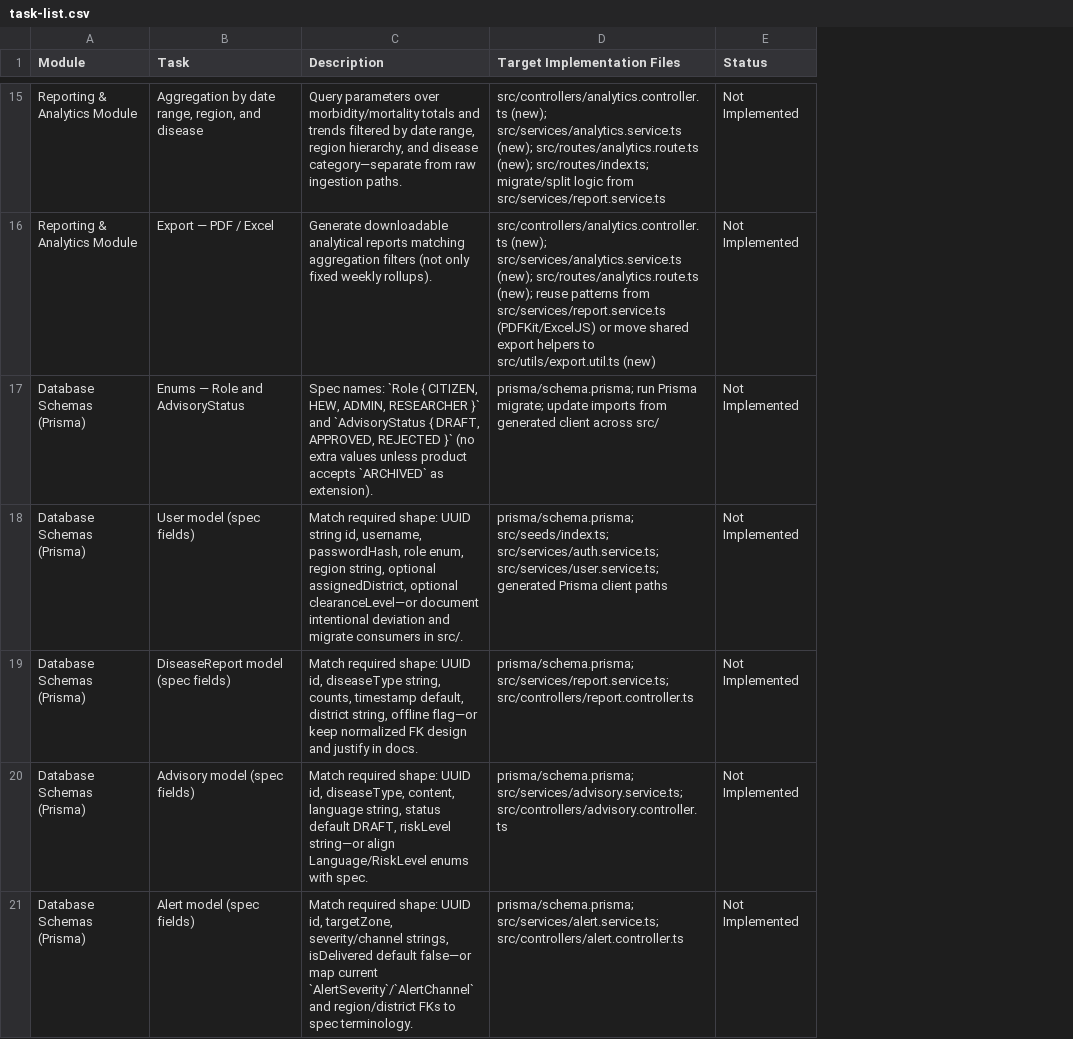
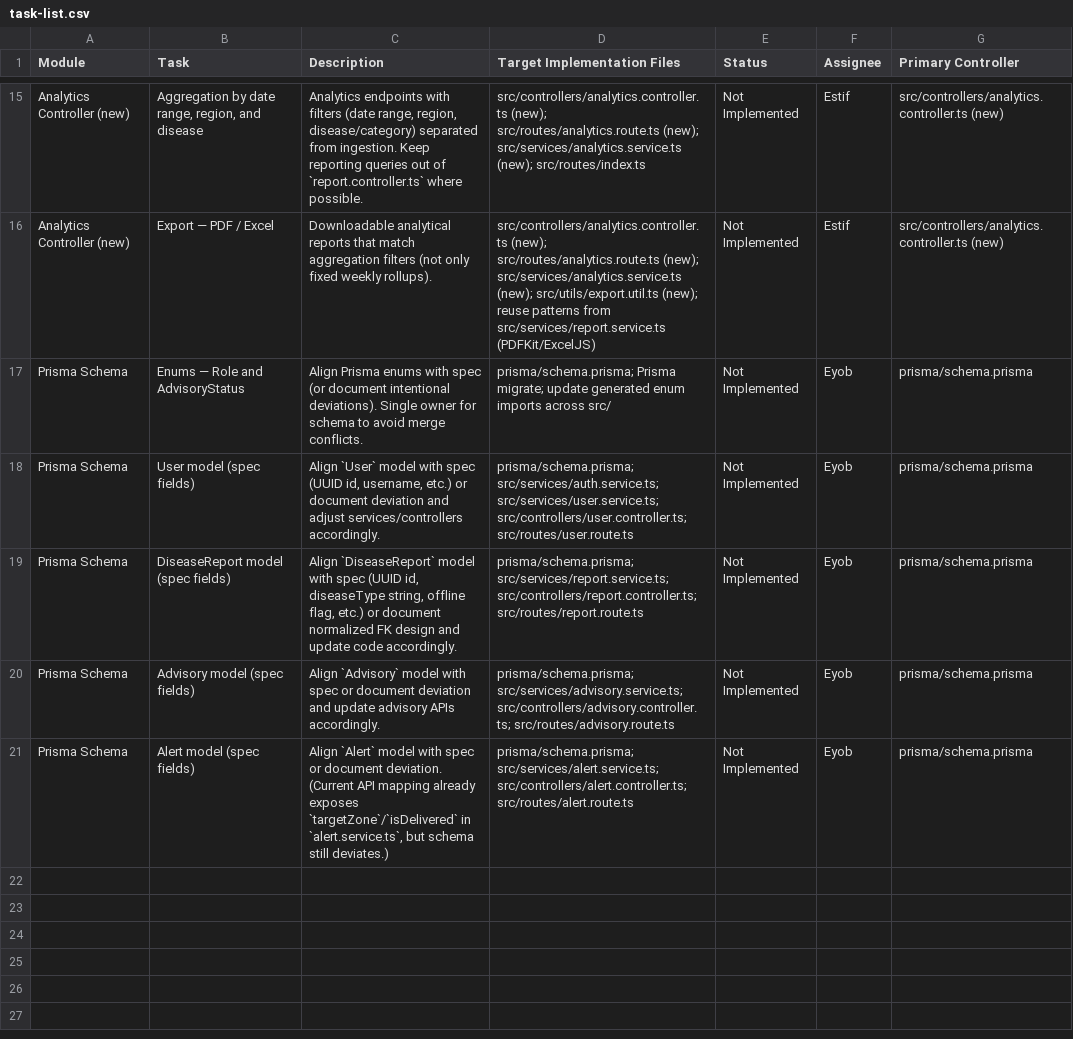
Before and after one commit to bereket-alemayehu/EthioSentinel-Backend, a CSV file: docs/task-list.csv, drawn as a sheet; only a part is shown, gaps mark what is left out; the diff covers the shown part only; the diff names each change by its address in the sheet, - before the commit and + after, or states it on an @@ line.

```diff
--- a/docs/task-list.csv
+++ b/docs/task-list.csv
+column F (Assignee), rows 15-21: Estif | Estif | Eyob | Eyob | Eyob | Eyob | Eyob
+column G (Primary Controller), rows 15-21: src/controllers/analytics.controller.ts (new) | src/controllers/analytics.controller.ts (new) | prisma/schema.prisma | prisma/schema.prisma | prisma/schema.prisma | prisma/schema.prisma | prisma/schema.prisma
-A15:A16 (Module): Reporting & Analytics Module
+A15:A16 (Module): Analytics Controller (new)
-C15 (Description): Query parameters over morbidity/mortality totals and trends filtered by date range, region hierarchy, and disease category—separate from raw ingestion paths.
+C15 (Description): Analytics endpoints with filters (date range, region, disease/category) separated from ingestion. Keep reporting queries out of `report.controller.ts` where possible.
-D15 (Target Implementation Files): src/controllers/analytics.controller.ts (new); src/services/analytics.service.ts (new); src/routes/analytics.route.ts (new); src/routes/index.ts; migrate/split logic from src/services/report.service.ts
+D15 (Target Implementation Files): src/controllers/analytics.controller.ts (new); src/routes/analytics.route.ts (new); src/services/analytics.service.ts (new); src/routes/index.ts
-C16 (Description): Generate downloadable analytical reports matching aggregation filters…
+C16 (Description): Downloadable analytical reports that match aggregation filters…
-D16 (Target Implementation Files): src/controllers/analytics.controller.ts (new); src/services/analytics.service.ts (new); src/routes/analytics.route.ts (new); reuse patterns from src/services/report.service.ts (PDFKit/ExcelJS) or move shared export helpers to src/utils/export.util.ts (new)
+D16 (Target Implementation Files): src/controllers/analytics.controller.ts (new); src/routes/analytics.route.ts (new); src/services/analytics.service.ts (new); src/utils/export.util.ts (new); reuse patterns from src/services/report.service.ts (PDFKit/ExcelJS)
-A17:A21 (Module): Database Schemas (Prisma)
+A17:A21 (Module): Prisma Schema
-C17 (Description): Spec names: `Role { CITIZEN, HEW, ADMIN, RESEARCHER }` and `AdvisoryStatus { DRAFT, APPROVED, REJECTED }` (no extra values unless product accepts `ARCHIVED` as extension).
+C17 (Description): Align Prisma enums with spec (or document intentional deviations). Single owner for schema to avoid merge conflicts.
-D17 (Target Implementation Files): prisma/schema.prisma; run Prisma migrate; update imports from generated client across src/
+D17 (Target Implementation Files): prisma/schema.prisma; Prisma migrate; update generated enum imports across src/
-C18 (Description): Match required shape: UUID string id, username, passwordHash, role enum, region string, optional assignedDistrict, optional clearanceLevel—or document intentional deviation and migrate consumers in src/.
+C18 (Description): Align `User` model with spec (UUID id, username, etc.) or document deviation and adjust services/controllers accordingly.
-D18 (Target Implementation Files): prisma/schema.prisma; src/seeds/index.ts; src/services/auth.service.ts; src/services/user.service.ts; generated Prisma client paths
+D18 (Target Implementation Files): prisma/schema.prisma; src/services/auth.service.ts; src/services/user.service.ts; src/controllers/user.controller.ts; src/routes/user.route.ts
-C19 (Description): Match required shape: UUID id, diseaseType string, counts, timestamp default, district string, offline flag—or keep normalized FK design and justify in docs.
+C19 (Description): Align `DiseaseReport` model with spec (UUID id, diseaseType string, offline flag, etc.) or document normalized FK design and update code accordingly.
-D19 (Target Implementation Files): prisma/schema.prisma; src/services/report.service.ts; src/controllers/report.controller.ts
+D19 (Target Implementation Files): prisma/schema.prisma; src/services/report.service.ts; src/controllers/report.controller.ts; src/routes/report.route.ts
-C20 (Description): Match required shape: UUID id, diseaseType, content, language string, status default DRAFT, riskLevel string—or align Language/RiskLevel enums with spec.
+C20 (Description): Align `Advisory` model with spec or document deviation and update advisory APIs accordingly.
-D20 (Target Implementation Files): prisma/schema.prisma; src/services/advisory.service.ts; src/controllers/advisory.controller.ts
+D20 (Target Implementation Files): prisma/schema.prisma; src/services/advisory.service.ts; src/controllers/advisory.controller.ts; src/routes/advisory.route.ts
-C21 (Description): Match required shape: UUID id, targetZone, severity/channel strings, isDelivered default false—or map current `AlertSeverity`/`AlertChannel` and region/district FKs to spec terminology.
+C21 (Description): Align `Alert` model with spec or document deviation. (Current API mapping already exposes `targetZone`/`isDelivered` in `alert.service.ts`, but schema still deviates.)
-D21 (Target Implementation Files): prisma/schema.prisma; src/services/alert.service.ts; src/controllers/alert.controller.ts
+D21 (Target Implementation Files): prisma/schema.prisma; src/services/alert.service.ts; src/controllers/alert.controller.ts; src/routes/alert.route.ts
```
Also changed, not shown: 36 edited cells elsewhere in this file.
